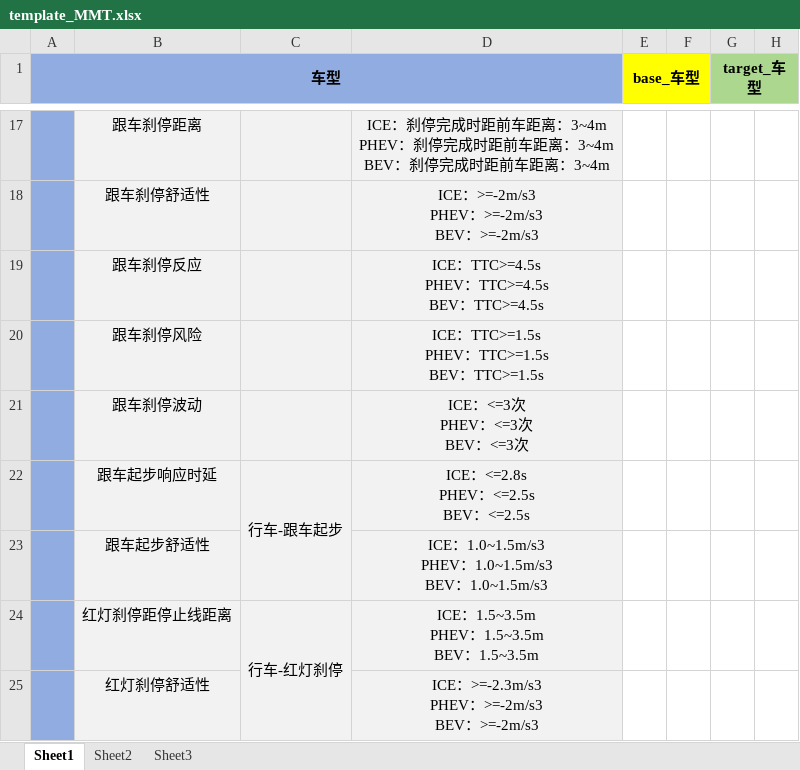
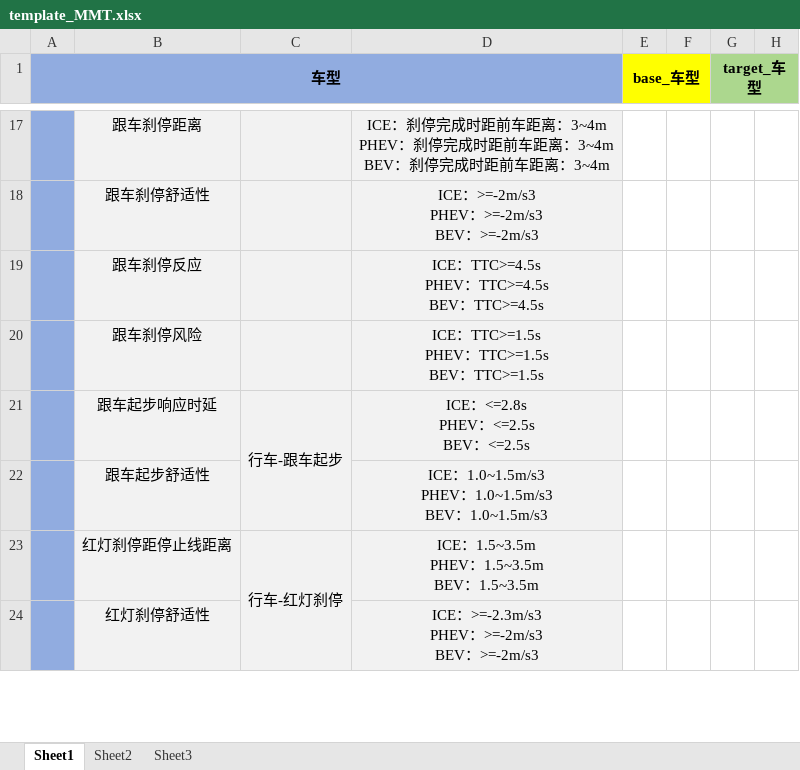
Before and after one commit to cyh0000008/DataMiningCode, an Excel workbook: CompareKPI_United/templates/template_MMT.xlsx, sheet Sheet1, drawn as a sheet; only a part is shown, gaps mark what is left out; values as stored, in another font and other column widths than the file's, no borders; ↵ is a line break in a cell; the diff names each change by its address in the sheet, - before the commit and + after, or states it on an @@ line.

```diff
--- a/CompareKPI_United/templates/template_MMT.xlsx (sheet Sheet1)
+++ b/CompareKPI_United/templates/template_MMT.xlsx (sheet Sheet1)
-row 21:  | 跟车刹停波动 |  | ICE：<=3次 ↵ PHEV：<=3次 ↵ BEV：<=3次
```
Also changed, not shown: CompareKPI_United/templates/template_J6B.xlsx, 10 other files.
